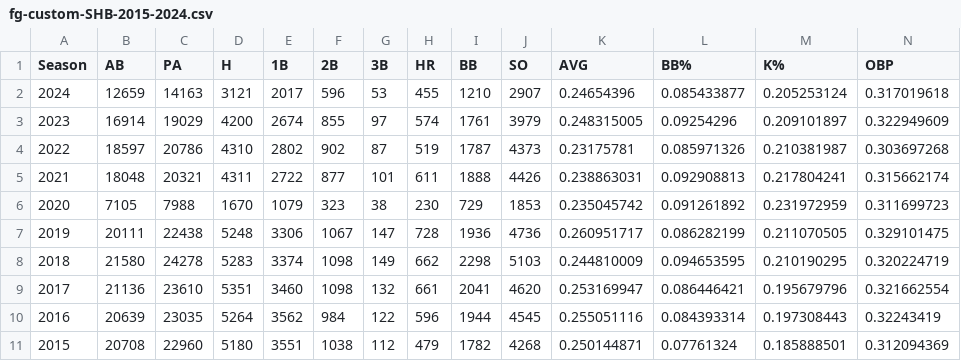
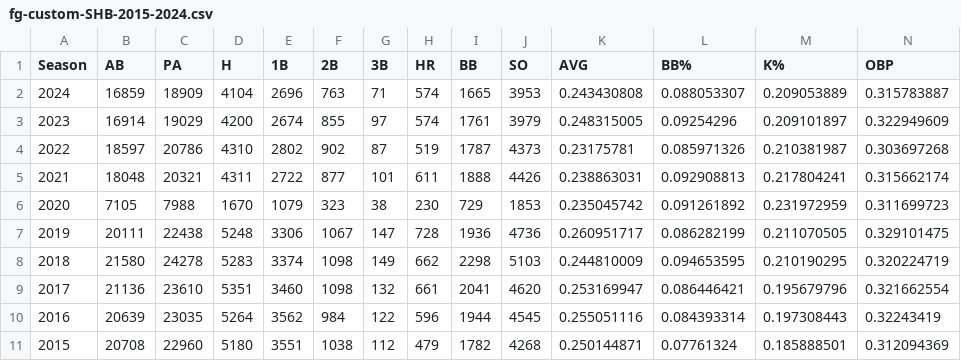
Before and after one commit to leekshaffer/Baseball-QEs, a CSV file: data/fg-custom-SHB-2015-2024.csv, drawn as a sheet; only a part is shown; removed rows and columns are numbered as before the commit, all else as after; rows hold the shown columns only; the diff names each change by its address in the sheet, - before the commit and + after, or states it on an @@ line.

```diff
--- a/data/fg-custom-SHB-2015-2024.csv
+++ b/data/fg-custom-SHB-2015-2024.csv
-row 2: 2024 | 12659 | 14163 | 3121 | 2017 | 596 | 53 | 455 | 1210 | 2907 | 0.24654396 | 0.085433877 | 0.205253124 | 0.317019618
+row 2: 2024 | 16859 | 18909 | 4104 | 2696 | 763 | 71 | 574 | 1665 | 3953 | 0.243430808 | 0.088053307 | 0.209053889 | 0.315783887
```
Also changed, not shown: data/fg-custom-LHB-2015-2024.csv, data/fg-custom-LHB-empty-2015-2024.csv, 19 other files.
